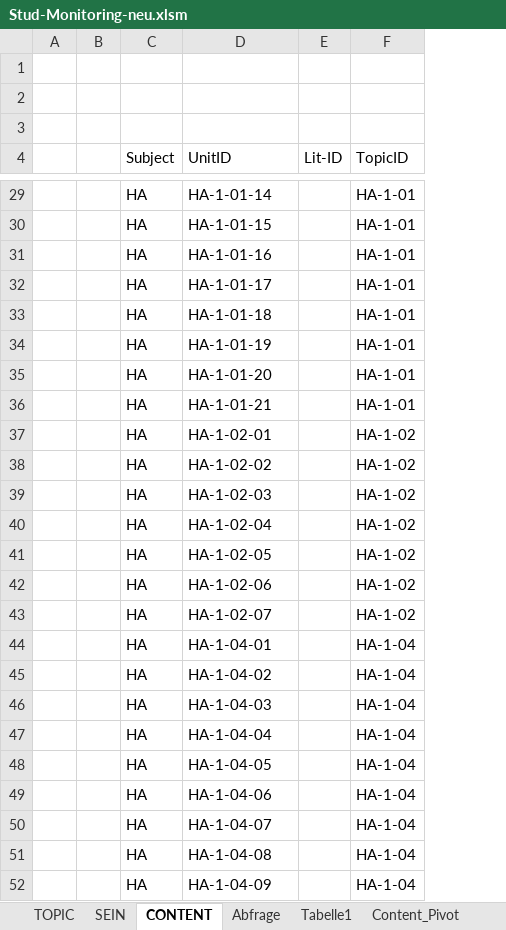
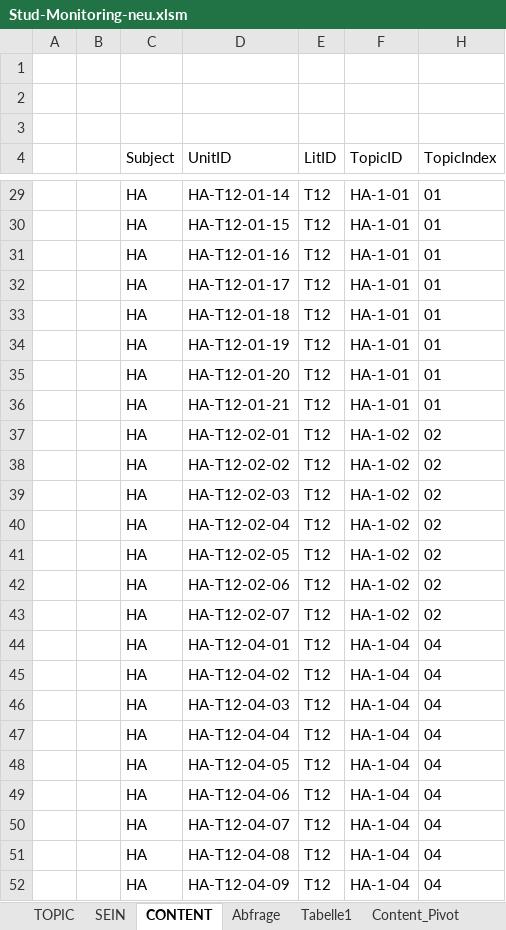
Before and after one commit to xajas1/NoteDeck, an Excel workbook: Stud-Monitoring-neu.xlsm, sheet CONTENT, drawn as a sheet; only a part is shown, gaps mark what is left out; values as stored, in another font and other column widths than the file's, no borders; table styles not drawn; removed rows and columns are numbered as before the commit, all else as after; the diff covers the shown part only; the diff names each change by its address in the sheet, - before the commit and + after, or states it on an @@ line.

Commit message:
Umbau UnitID - vor Umbau Export

```diff
--- a/Stud-Monitoring-neu.xlsm (sheet CONTENT)
+++ b/Stud-Monitoring-neu.xlsm (sheet CONTENT)
-column E (Lit-ID), empty
+column E (LitID), rows 29-52: all T12
+column H (TopicIndex), rows 29-52: 01 | 01 | 01 | 01 | 01 | 01 | 01 | 01 | 02 | 02 | 02 | 02 | 02 | 02 | 02 | 04 | 04 | 04 | 04 | 04 | 04 | 04 | 04 | 04
-D29 (UnitID): HA-1-01-14
+D29 (UnitID): HA-T12-01-14
-D30 (UnitID): HA-1-01-15
+D30 (UnitID): HA-T12-01-15
-D31 (UnitID): HA-1-01-16
+D31 (UnitID): HA-T12-01-16
-D32 (UnitID): HA-1-01-17
+D32 (UnitID): HA-T12-01-17
-D33 (UnitID): HA-1-01-18
+D33 (UnitID): HA-T12-01-18
-D34 (UnitID): HA-1-01-19
+D34 (UnitID): HA-T12-01-19
-D35 (UnitID): HA-1-01-20
+D35 (UnitID): HA-T12-01-20
-D36 (UnitID): HA-1-01-21
+D36 (UnitID): HA-T12-01-21
-D37 (UnitID): HA-1-02-01
+D37 (UnitID): HA-T12-02-01
-D38 (UnitID): HA-1-02-02
+D38 (UnitID): HA-T12-02-02
-D39 (UnitID): HA-1-02-03
+D39 (UnitID): HA-T12-02-03
-D40 (UnitID): HA-1-02-04
+D40 (UnitID): HA-T12-02-04
-D41 (UnitID): HA-1-02-05
+D41 (UnitID): HA-T12-02-05
-D42 (UnitID): HA-1-02-06
+D42 (UnitID): HA-T12-02-06
-D43 (UnitID): HA-1-02-07
+D43 (UnitID): HA-T12-02-07
-D44 (UnitID): HA-1-04-01
+D44 (UnitID): HA-T12-04-01
-D45 (UnitID): HA-1-04-02
+D45 (UnitID): HA-T12-04-02
-D46 (UnitID): HA-1-04-03
+D46 (UnitID): HA-T12-04-03
-D47 (UnitID): HA-1-04-04
+D47 (UnitID): HA-T12-04-04
-D48 (UnitID): HA-1-04-05
+D48 (UnitID): HA-T12-04-05
-D49 (UnitID): HA-1-04-06
+D49 (UnitID): HA-T12-04-06
-D50 (UnitID): HA-1-04-07
+D50 (UnitID): HA-T12-04-07
-D51 (UnitID): HA-1-04-08
+D51 (UnitID): HA-T12-04-08
-D52 (UnitID): HA-1-04-09
+D52 (UnitID): HA-T12-04-09
```
Also changed, not shown: 570 edited cells elsewhere in this sheet, sheet Abfrage, sheet TOPIC, 9 other files.
